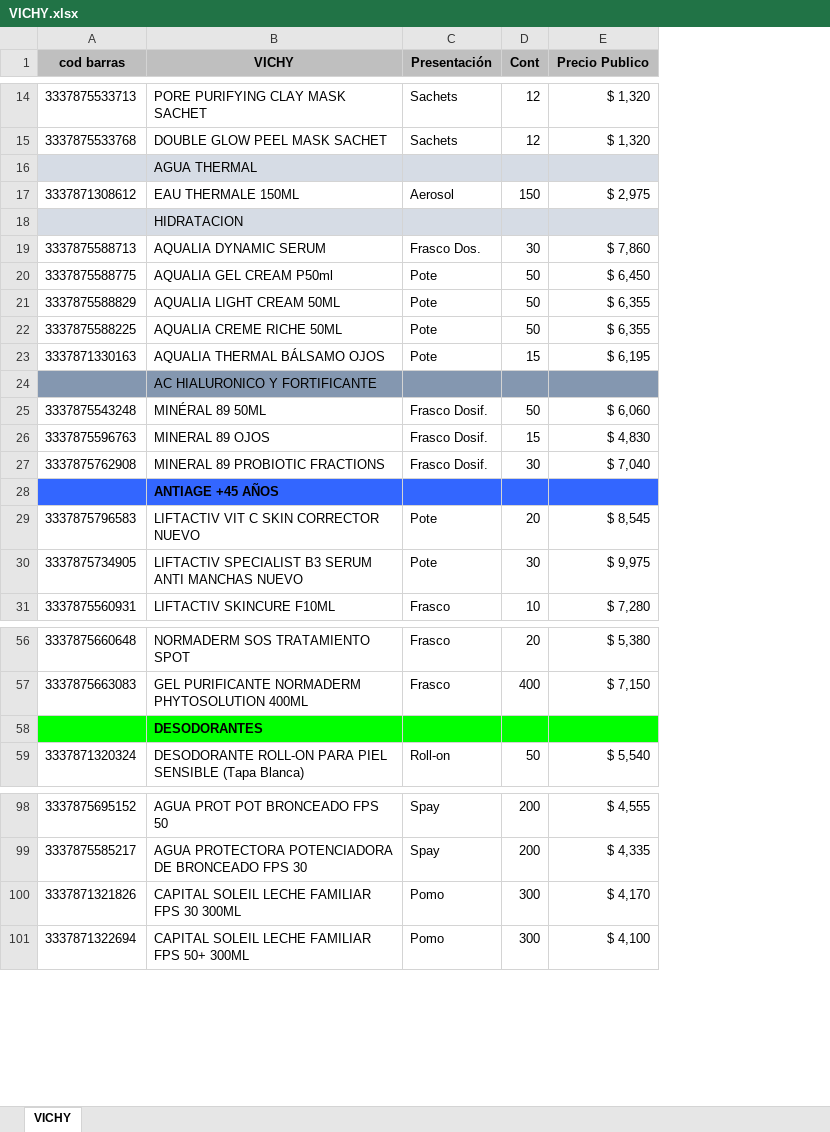
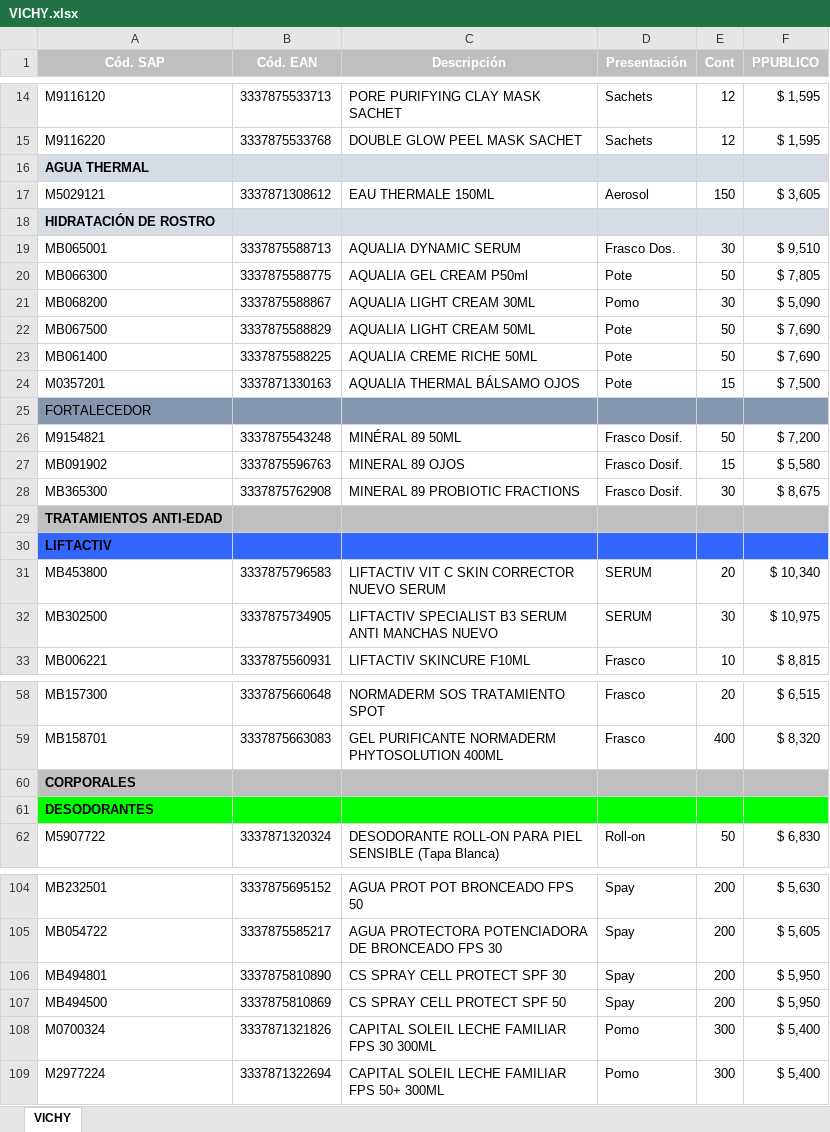
Before and after one commit to gomedie1974/LaMutual, an Excel workbook: image/VICHY.xlsx, sheet VICHY, drawn as a sheet; only a part is shown, gaps mark what is left out; values as stored, in another font and other column widths than the file's, no borders; removed rows and columns are numbered as before the commit, all else as after; the diff covers the shown part only; the diff names each change by its address in the sheet, - before the commit and + after, or states it on an @@ line.

```diff
--- a/image/VICHY.xlsx (sheet VICHY)
+++ b/image/VICHY.xlsx (sheet VICHY)
+column A (Cód. SAP), rows 14-20: M9116120 | M9116220 | AGUA THERMAL | M5029121 | HIDRATACIÓN DE ROSTRO | MB065001 | MB066300; rows 22-29: MB067500 | MB061400 | M0357201 | FORTALECEDOR | M9154821 | MB091902 | MB365300 | TRATAMIENTOS ANTI-EDAD; rows 31-33: MB453800 | MB302500 | MB006221; rows 58-60: MB157300 | MB158701 | CORPORALES; row 62: M5907722; rows 104-105: MB232501 | MB054722; rows 108-109: M0700324 | M2977224
-column E (Precio Publico), rows 14-31: $ 1,320 | $ 1,320 |  | $ 2,975 |  | $ 7,860 | $ 6,450 | $ 6,355 | $ 6,355 | $ 6,195 |  | $ 6,060 | $ 4,830 | $ 7,040 |  | $ 8,545 | $ 9,975 | $ 7,280; rows 56-59: $ 5,380 | $ 7,150 |  | $ 5,540; rows 98-101: $ 4,555 | $ 4,335 | $ 4,170 | $ 4,100
+column F (PPUBLICO), rows 14-20: $ 1,595 | $ 1,595 |  | $ 3,605 |  | $ 9,510 | $ 7,805; rows 22-28: $ 7,690 | $ 7,690 | $ 7,500 |  | $ 7,200 | $ 5,580 | $ 8,675; rows 31-33: $ 10,340 | $ 10,975 | $ 8,815; rows 58-59: $ 6,515 | $ 8,320; row 62: $ 6,830; rows 104-105: $ 5,630 | $ 5,605; rows 108-109: $ 5,400 | $ 5,400
-B1: cod barras
+B1: Cód. EAN
-B1:E1 text colour: black
+B1:E1 text colour: #FFFFFF
-C1: VICHY
+C1: Descripción
-C16 (Descripción): AGUA THERMAL
+C16 (Descripción): (empty)
-C18 (Descripción): HIDRATACION
+C18 (Descripción): (empty)
+row 21: MB068200 | 3337875588867 | AQUALIA LIGHT CREAM 30ML | Pomo | 30 | $ 5,090
-C25 (Descripción): AC HIALURONICO Y FORTIFICANTE
+C25 (Descripción): (empty)
-B29:E29 fill: #3366FF
+B29:E29 fill: #BFBFBF
-C29 (Descripción): ANTIAGE +45 AÑOS
+C29 (Descripción): (empty)
+row 30: LIFTACTIV
-C31 (Descripción): LIFTACTIV VIT C SKIN CORRECTOR NUEVO
+C31 (Descripción): LIFTACTIV VIT C SKIN CORRECTOR NUEVO SERUM
-D31:D32 (Presentación): Pote
+D31:D32 (Presentación): SERUM
-B60:E60 fill: #00FF00
+B60:E60 fill: #BFBFBF
-C60 (Descripción): DESODORANTES
+C60 (Descripción): (empty)
+row 61: DESODORANTES
+row 106: MB494801 | 3337875810890 | CS SPRAY CELL PROTECT SPF 30 | Spay | 200 | $ 5,950
+row 107: MB494500 | 3337875810869 | CS SPRAY CELL PROTECT SPF 50 | Spay | 200 | $ 5,950
```
Also changed, not shown: 10 added rows, 5 removed rows, 13 edited cells and cell formats elsewhere in this sheet, 27 other files.
